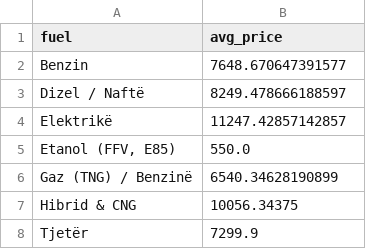
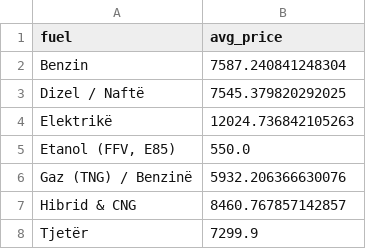
Before and after one commit to fluffyorang3/albania-auto-index, a CSV file: avg_price_by_fuel.csv, drawn as a sheet.

```diff
--- a/avg_price_by_fuel.csv
+++ b/avg_price_by_fuel.csv
@@ -1,8 +1,8 @@
 fuel,avg_price
-Benzin,7648.670647391577
-Dizel / Naftë,8249.478666188597
-Elektrikë,11247.42857142857
+Benzin,7587.240841248304
+Dizel / Naftë,7545.379820292025
+Elektrikë,12024.736842105263
 "Etanol (FFV, E85)",550.0
-Gaz (TNG) / Benzinë,6540.34628190899
-Hibrid & CNG,10056.34375
+Gaz (TNG) / Benzinë,5932.206366630076
+Hibrid & CNG,8460.767857142857
 Tjetër,7299.9
```
Also changed, not shown: fuel_distribution_pct.csv, top_models_pct.csv, 20 other files.
